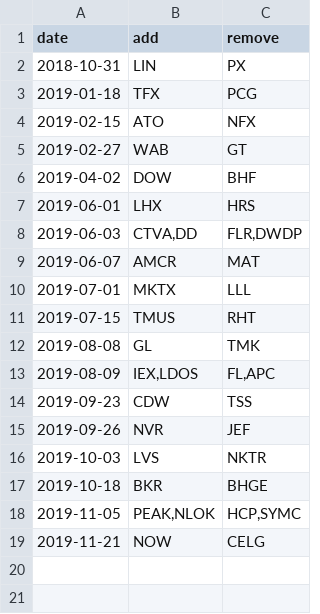
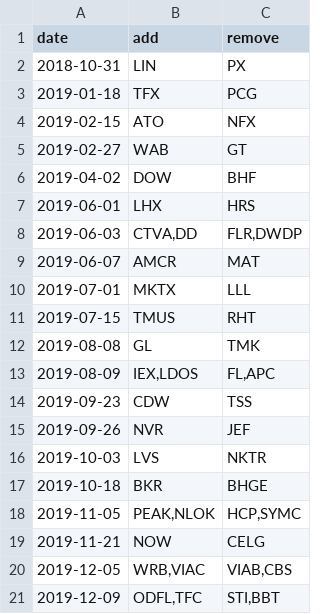
Before and after one commit to fja05680/sp500, a CSV file: sp500_changes_since_2019.csv, drawn as a sheet; the diff names each change by its address in the sheet, - before the commit and + after, or states it on an @@ line.

```diff
--- a/sp500_changes_since_2019.csv
+++ b/sp500_changes_since_2019.csv
+row 20: 2019-12-05 | WRB,VIAC | VIAB,CBS
+row 21: 2019-12-09 | ODFL,TFC | STI,BBT
```
Also changed, not shown: sp500.csv, 5 other files.
